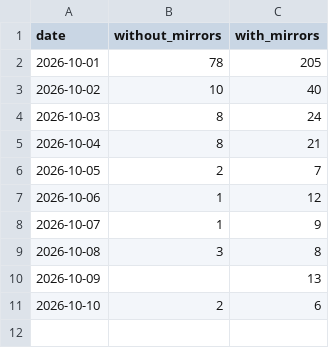
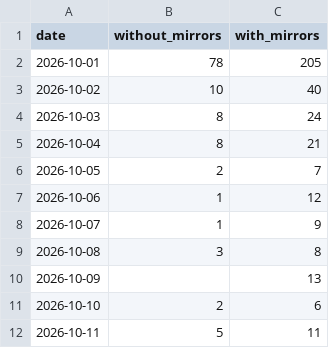
Before and after one commit to anulum/loop-timing-witness, a CSV file: downloads/loop-timing-witness.csv, drawn as a sheet.

```diff
--- a/downloads/loop-timing-witness.csv
+++ b/downloads/loop-timing-witness.csv
@@ -11 +11,2 @@ date,without_mirrors,with_mirrors
 2026-10-10,2,6
+2026-10-11,5,11
```
